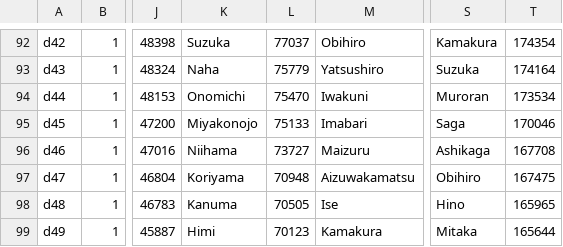
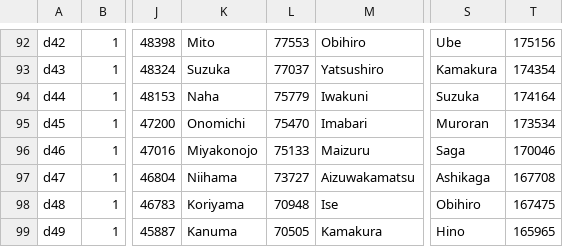
Before and after one commit to rmurcioUCL/RankDiversity, a CSV file: data/japan.csv (was data/tokyo.csv), drawn as a sheet; only a part is shown, gaps mark what is left out; the diff covers the shown part only; the diff names each change by its address in the sheet, - before the commit and + after, or states it on an @@ line.

```diff
--- a/data/tokyo.csv
+++ b/data/japan.csv
-K92: Suzuka
+K92: Mito
-L92: 77037
+L92: 77553
-S92: Kamakura
+S92: Ube
-T92: 174354
+T92: 175156
-K93: Naha
+K93: Suzuka
-L93: 75779
+L93: 77037
-S93: Suzuka
+S93: Kamakura
-T93: 174164
+T93: 174354
-K94: Onomichi
+K94: Naha
-L94: 75470
+L94: 75779
-S94: Muroran
+S94: Suzuka
-T94: 173534
+T94: 174164
-K95: Miyakonojo
+K95: Onomichi
-L95: 75133
+L95: 75470
-S95: Saga
+S95: Muroran
-T95: 170046
+T95: 173534
-K96: Niihama
+K96: Miyakonojo
-L96: 73727
+L96: 75133
-S96: Ashikaga
+S96: Saga
-T96: 167708
+T96: 170046
-K97: Koriyama
+K97: Niihama
-L97: 70948
+L97: 73727
-S97: Obihiro
+S97: Ashikaga
-T97: 167475
+T97: 167708
-K98: Kanuma
+K98: Koriyama
-L98: 70505
+L98: 70948
-S98: Hino
+S98: Obihiro
-T98: 165965
+T98: 167475
-K99: Himi
+K99: Kanuma
-L99: 70123
+L99: 70505
-S99: Mitaka
+S99: Hino
-T99: 165644
+T99: 165965
```
Also changed, not shown: 1 added row and 80 edited cells elsewhere in this file, data/italy.csv, results/rankClocks/italyDist.csv, 13 other files.
